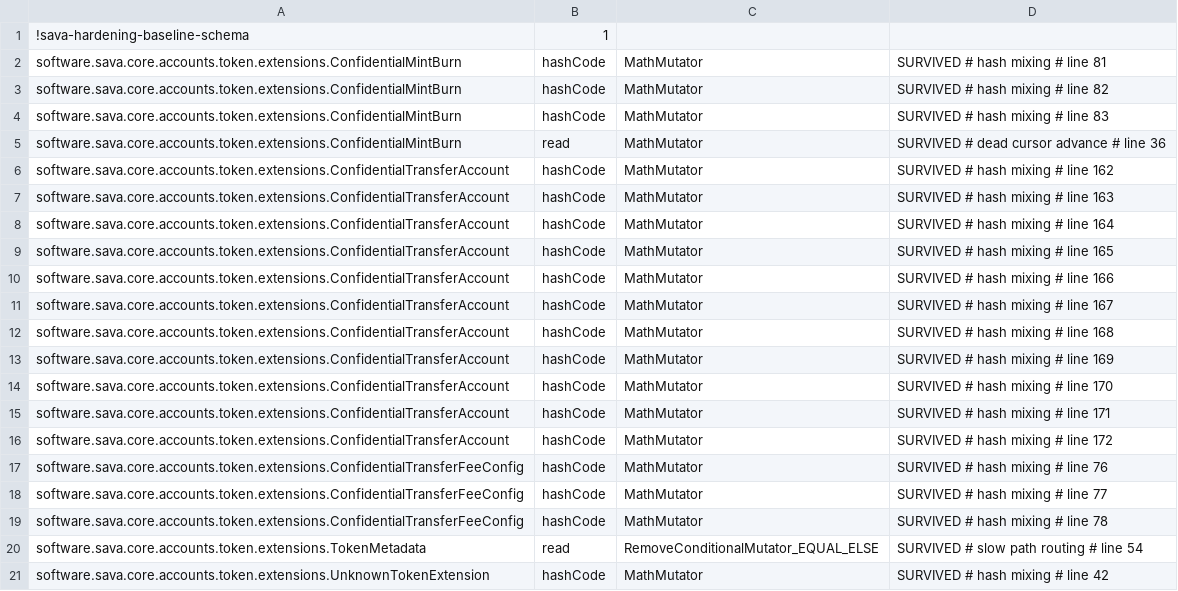
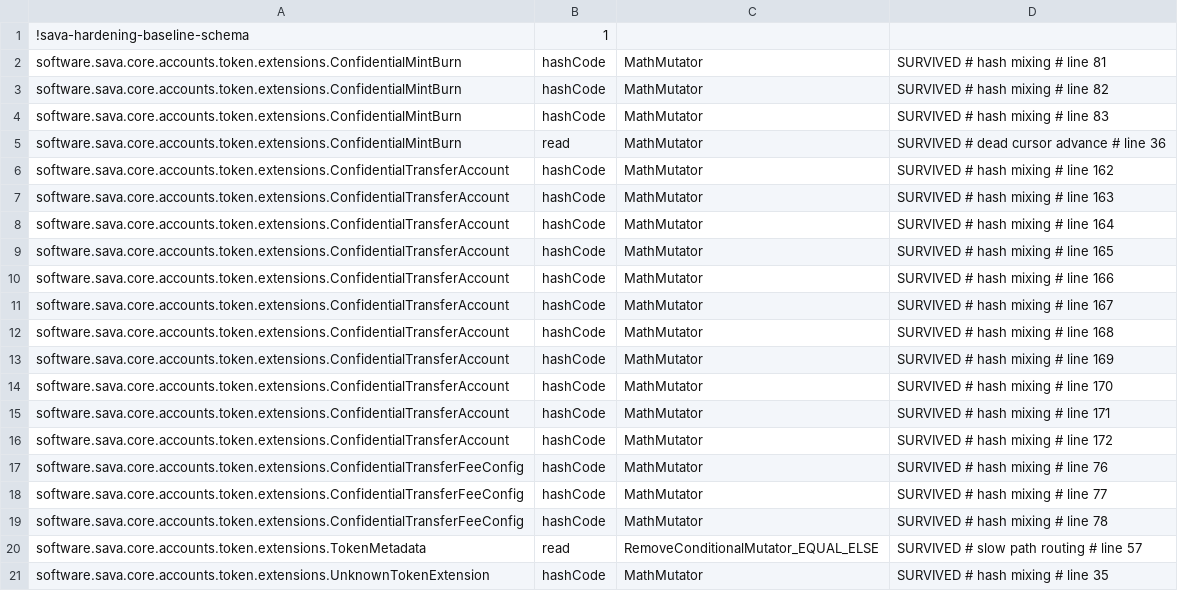
Before and after one commit to sava-software/sava, a CSV file: sava-core/config/pitest/token2022-accepted.csv, drawn as a sheet.

```diff
--- a/sava-core/config/pitest/token2022-accepted.csv
+++ b/sava-core/config/pitest/token2022-accepted.csv
@@ -19,3 +19,3 @@ software.sava.core.accounts.token.extensions.ConfidentialTransferFeeConfig,hashC
 software.sava.core.accounts.token.extensions.ConfidentialTransferFeeConfig,hashCode,MathMutator,SURVIVED # hash mixing # line 78
-software.sava.core.accounts.token.extensions.TokenMetadata,read,RemoveConditionalMutator_EQUAL_ELSE,SURVIVED # slow path routing # line 54
-software.sava.core.accounts.token.extensions.UnknownTokenExtension,hashCode,MathMutator,SURVIVED # hash mixing # line 42
+software.sava.core.accounts.token.extensions.TokenMetadata,read,RemoveConditionalMutator_EQUAL_ELSE,SURVIVED # slow path routing # line 57
+software.sava.core.accounts.token.extensions.UnknownTokenExtension,hashCode,MathMutator,SURVIVED # hash mixing # line 35
```
Also changed, not shown: sava-core/config/pitest/accounts-accepted.csv, sava-core/config/pitest/tx-accepted.csv, 54 other files.
